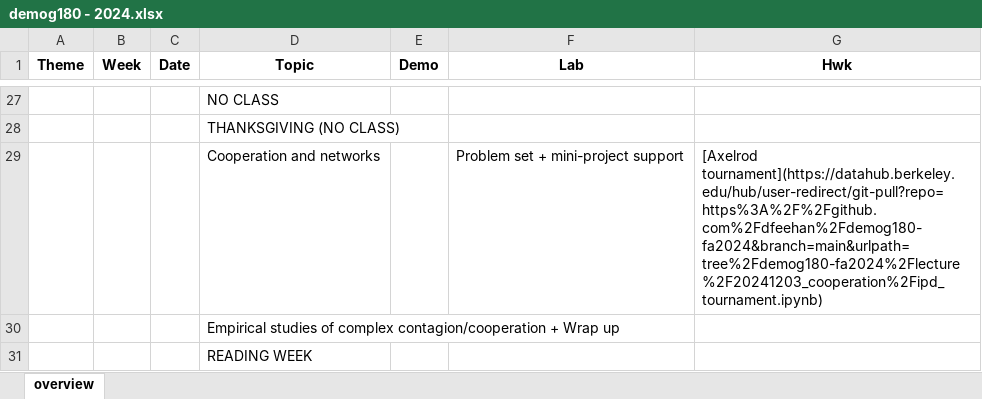
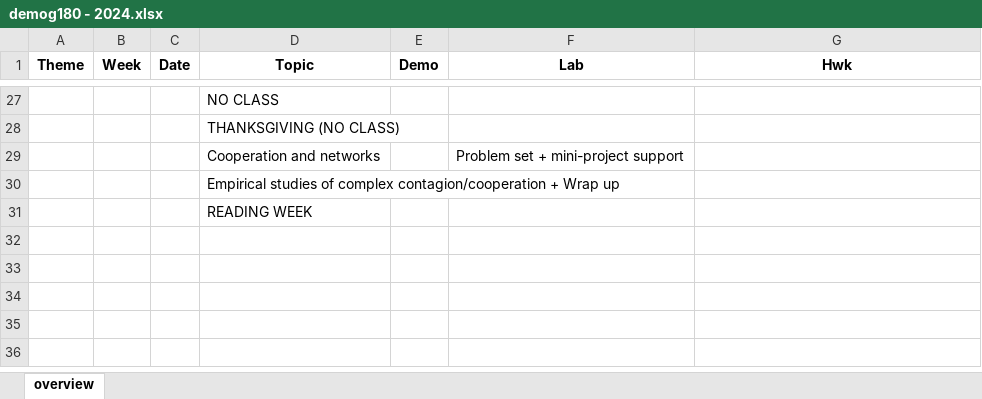
Before and after one commit to dfeehan/demog180-fa2025, an Excel workbook: demog180-syllabus/demog180 - 2024.xlsx, sheet overview, drawn as a sheet; only a part is shown, gaps mark what is left out; values as stored, in another font and other column widths than the file's, no borders; the diff covers the shown part only; the diff names each change by its address in the sheet, - before the commit and + after, or states it on an @@ line.

```diff
--- a/demog180-syllabus/demog180 - 2024.xlsx (sheet overview)
+++ b/demog180-syllabus/demog180 - 2024.xlsx (sheet overview)
-G29 (Hwk): [Axelrod tournament](https://datahub.berkeley.edu/hub/user-redirect/git-pull?repo=https%3A%2F%2Fgithub.com%2Fdfeehan%2Fdemog180-fa2024&branch=main&urlpath=tree%2Fdemog180-fa2024%2Flecture%2F20241203_cooperation%2Fipd_tournament.ipynb)
+G29 (Hwk): (empty)
```
Also changed, not shown: 1 added row, 1 removed row and 13 edited cells elsewhere in this sheet, 3 other files.
